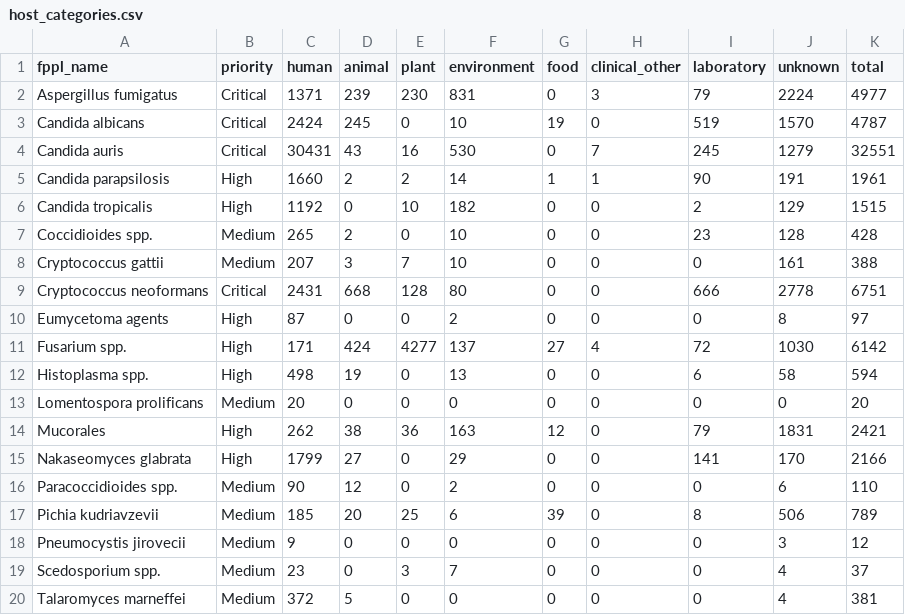
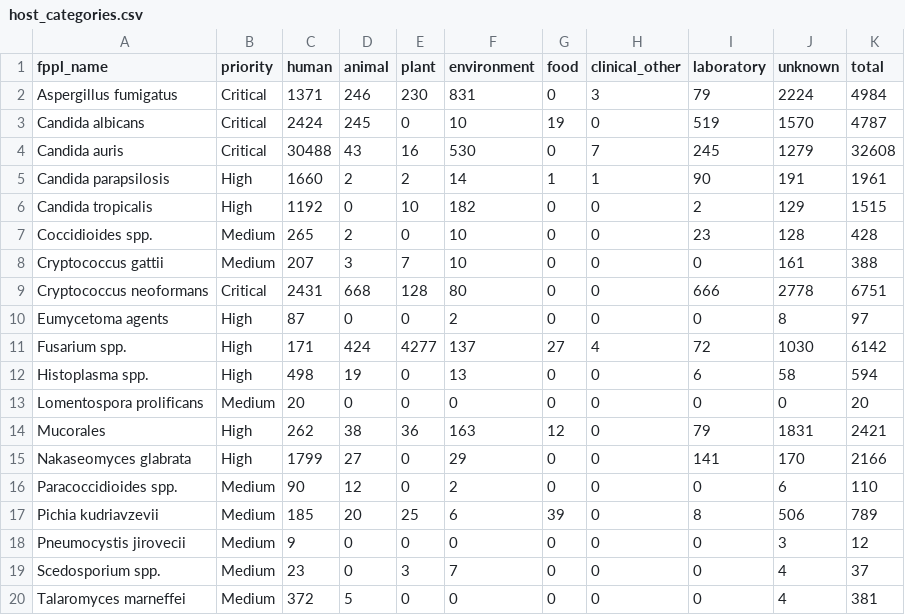
Before and after one commit to happykhan/fungiwatch, a CSV file: build/host_categories.csv, drawn as a sheet.

Commit message:
chore: daily data update 2026-09-10 —  9 files changed, 3324 insertions(+), 60 deletions(-)

```diff
--- a/build/host_categories.csv
+++ b/build/host_categories.csv
@@ -1,5 +1,5 @@
 fppl_name,priority,human,animal,plant,environment,food,clinical_other,laboratory,unknown,total
-Aspergillus fumigatus,Critical,1371,239,230,831,0,3,79,2224,4977
+Aspergillus fumigatus,Critical,1371,246,230,831,0,3,79,2224,4984
 Candida albicans,Critical,2424,245,0,10,19,0,519,1570,4787
-Candida auris,Critical,30431,43,16,530,0,7,245,1279,32551
+Candida auris,Critical,30488,43,16,530,0,7,245,1279,32608
 Candida parapsilosis,High,1660,2,2,14,1,1,90,191,1961
```
Also changed, not shown: build/submitter_categories.csv, build/submitters.csv, 6 other files.
